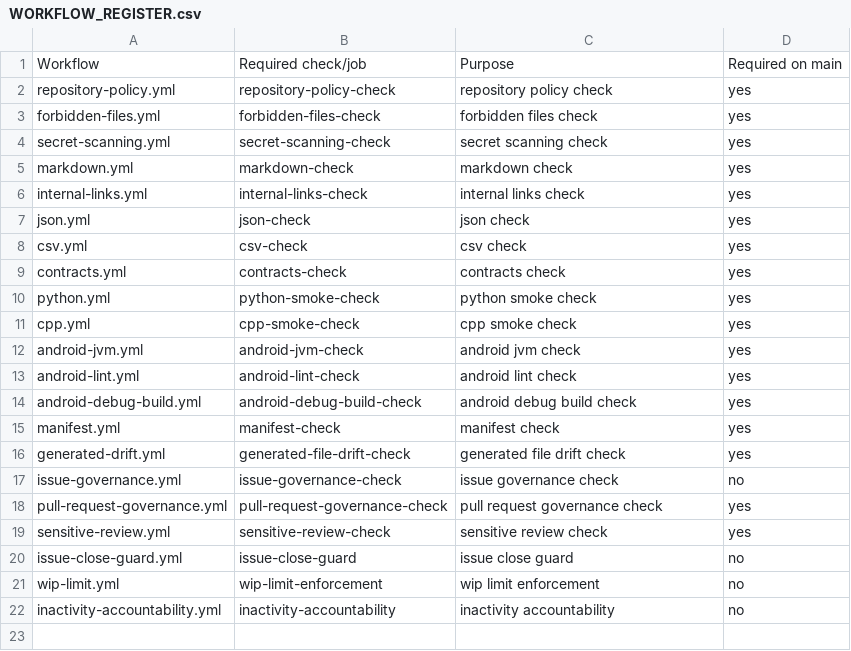
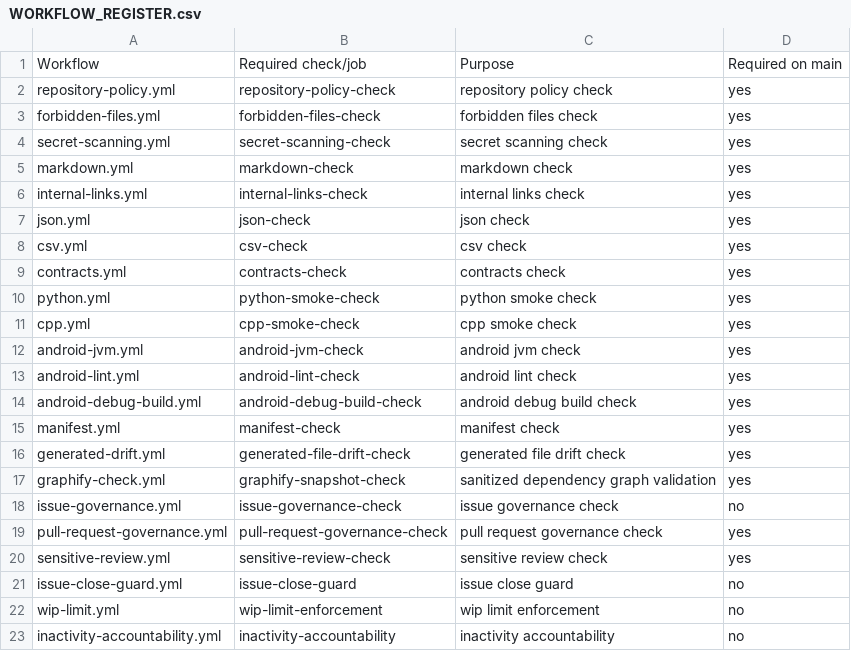
Before and after one commit to FaisalTabrez/SIH26168-intelligent-dead-reckoning, a CSV file: docs/bootstrap/WORKFLOW_REGISTER.csv, drawn as a sheet; the diff names each change by its address in the sheet, - before the commit and + after, or states it on an @@ line.

Commit message:
chore: add portable Graphify knowledge-transfer workflow (#132)
* chore: add portable Graphify sanitization tooling

* docs: add sanitized dependency graph and onboarding guide

* ci: validate committed dependency graph snapshots

```diff
--- a/docs/bootstrap/WORKFLOW_REGISTER.csv
+++ b/docs/bootstrap/WORKFLOW_REGISTER.csv
+row 17: graphify-check.yml | graphify-snapshot-check | sanitized dependency graph validation | yes
```
Also changed, not shown: 22 other files.
